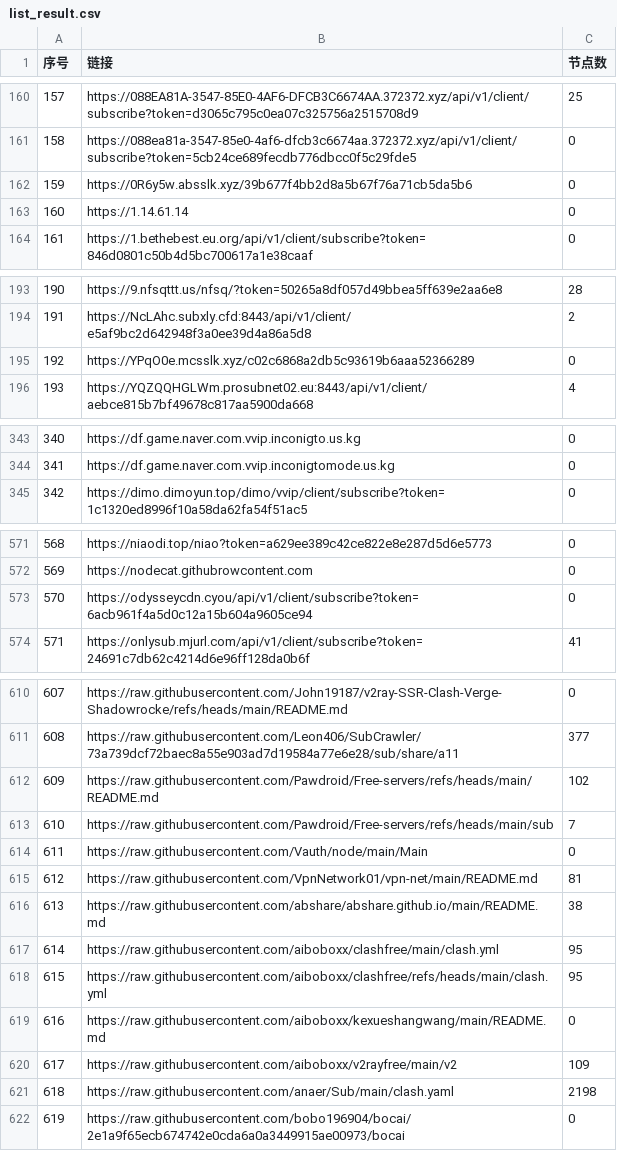
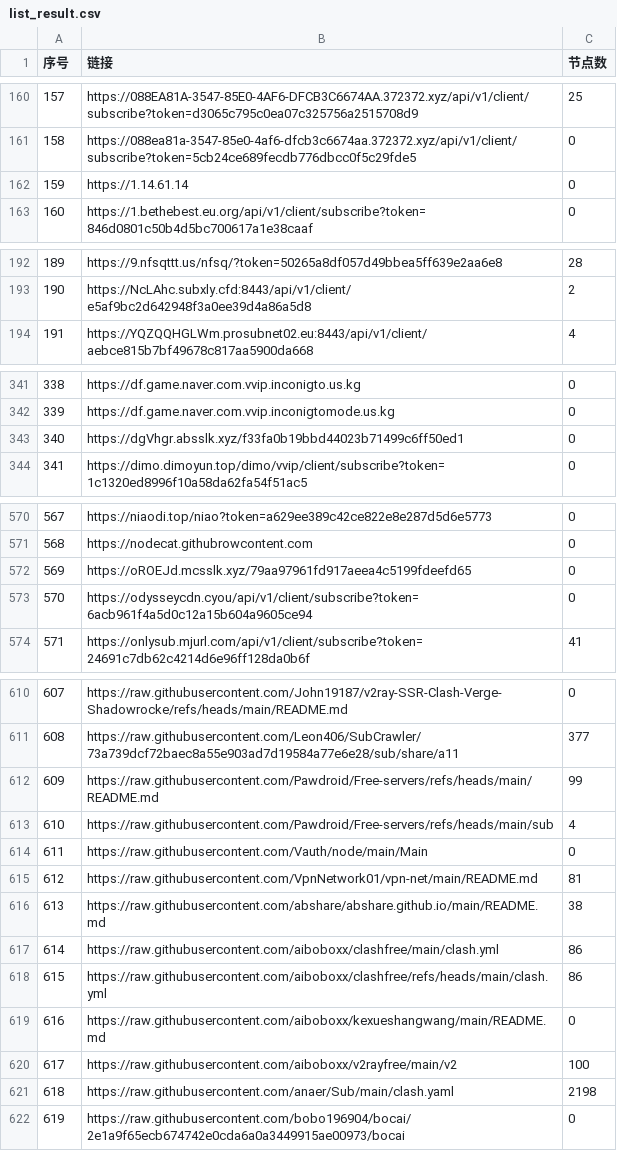
Before and after one commit to nariahlamb/NoMoreWalls, a CSV file: list_result.csv, drawn as a sheet; only a part is shown, gaps mark what is left out; removed rows and columns are numbered as before the commit, all else as after; the diff covers the shown part only; the diff names each change by its address in the sheet, - before the commit and + after, or states it on an @@ line.

```diff
--- a/list_result.csv
+++ b/list_result.csv
-row 162: 159 | https://0R6y5w.absslk.xyz/39b677f4bb2d8a5b67f76a71cb5da5b6 | 0
@@ column A (序号) renumbered between rows 162 and 571 @@
-row 195: 192 | https://YPqO0e.mcsslk.xyz/c02c6868a2db5c93619b6aaa52366289 | 0
+row 343: 340 | https://dgVhgr.absslk.xyz/f33fa0b19bbd44023b71499c6ff50ed1 | 0
+row 572: 569 | https://oROEJd.mcsslk.xyz/79aa97961fd917aeea4c5199fdeefd65 | 0
-C612 (节点数): 102
+C612 (节点数): 99
-C613 (节点数): 7
+C613 (节点数): 4
-C617:C618 (节点数): 95
+C617:C618 (节点数): 86
-C620 (节点数): 109
+C620 (节点数): 100
```
Also changed, not shown: 12 edited cells elsewhere in this file, 46 other files.
